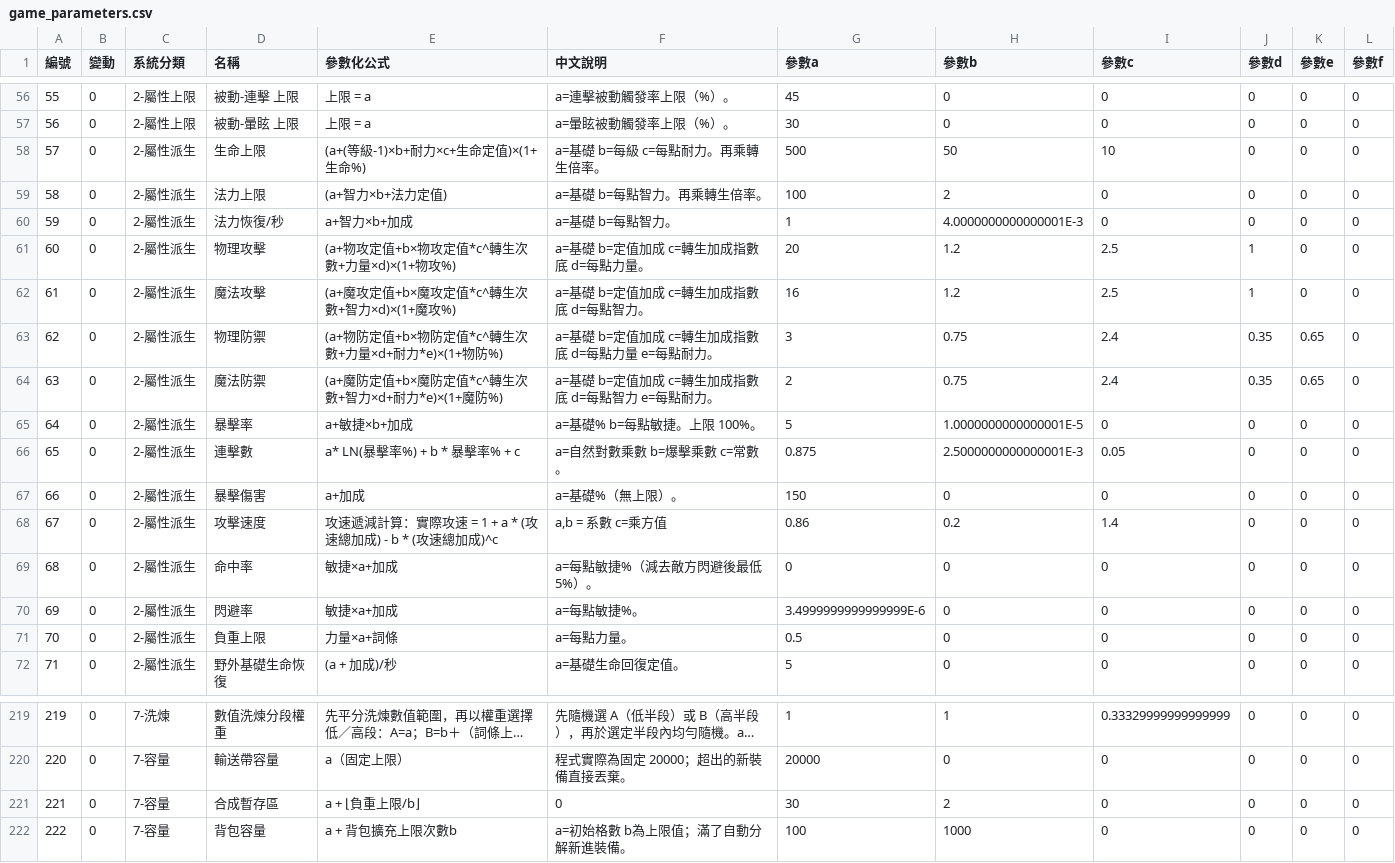
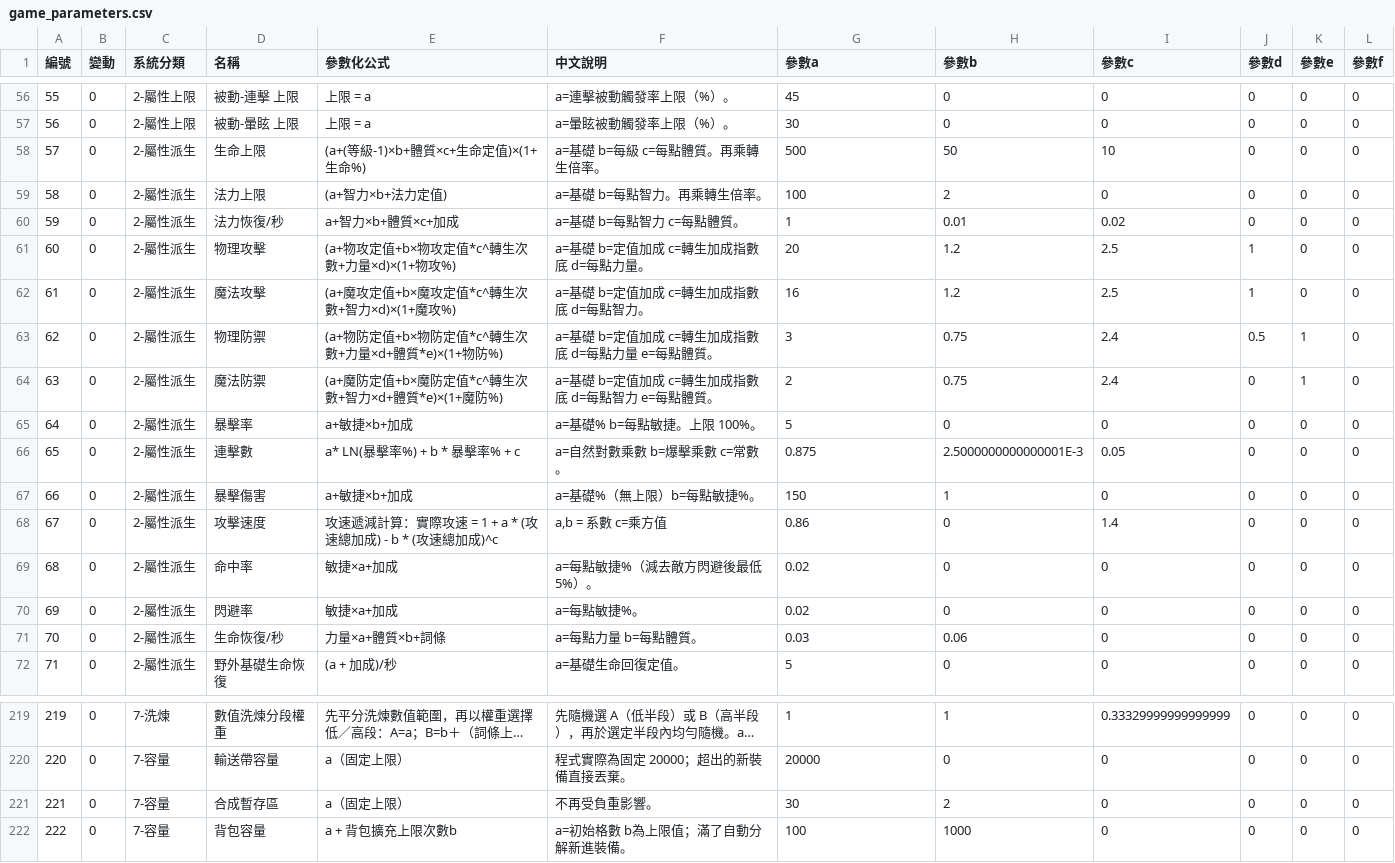
Before and after one commit to myKOF/Idle-RPG, a CSV file: config/CSV/game_parameters.csv, drawn as a sheet; only a part is shown, gaps mark what is left out; long unchanged cells end in …; the diff names each change by its address in the sheet, - before the commit and + after, or states it on an @@ line.

```diff
--- a/config/CSV/game_parameters.csv
+++ b/config/CSV/game_parameters.csv
-E58 (參數化公式): (a+(等級-1)×b+耐力×c+生命定值)×(1+生命%)
+E58 (參數化公式): (a+(等級-1)×b+體質×c+生命定值)×(1+生命%)
-F58 (中文說明): a=基礎 b=每級 c=每點耐力。再乘轉生倍率。
+F58 (中文說明): a=基礎 b=每級 c=每點體質。再乘轉生倍率。
-E60 (參數化公式): a+智力×b+加成
+E60 (參數化公式): a+智力×b+體質×c+加成
-F60 (中文說明): a=基礎 b=每點智力。
+F60 (中文說明): a=基礎 b=每點智力 c=每點體質。
-H60 (參數b): 4.0000000000000001E-3
+H60 (參數b): 0.01
-I60 (參數c): 0
+I60 (參數c): 0.02
-E63 (參數化公式): (a+物防定值+b×物防定值*c^轉生次數+力量×d+耐力*e)×(1+物防%)
+E63 (參數化公式): (a+物防定值+b×物防定值*c^轉生次數+力量×d+體質*e)×(1+物防%)
-F63 (中文說明): a=基礎 b=定值加成 c=轉生加成指數底 d=每點力量 e=每點耐力。
+F63 (中文說明): a=基礎 b=定值加成 c=轉生加成指數底 d=每點力量 e=每點體質。
-J63 (參數d): 0.35
+J63 (參數d): 0.5
-K63:K64 (參數e): 0.65
+K63:K64 (參數e): 1
-E64 (參數化公式): (a+魔防定值+b×魔防定值*c^轉生次數+智力×d+耐力*e)×(1+魔防%)
+E64 (參數化公式): (a+魔防定值+b×魔防定值*c^轉生次數+智力×d+體質*e)×(1+魔防%)
-F64 (中文說明): a=基礎 b=定值加成 c=轉生加成指數底 d=每點智力 e=每點耐力。
+F64 (中文說明): a=基礎 b=定值加成 c=轉生加成指數底 d=每點智力 e=每點體質。
-J64 (參數d): 0.35
+J64 (參數d): 0
-H65 (參數b): 1.0000000000000001E-5
+H65 (參數b): 0
-E67 (參數化公式): a+加成
+E67 (參數化公式): a+敏捷×b+加成
-F67 (中文說明): a=基礎%（無上限）。
+F67 (中文說明): a=基礎%（無上限）b=每點敏捷%。
-H67 (參數b): 0
+H67 (參數b): 1
-H68 (參數b): 0.2
+H68 (參數b): 0
-G69 (參數a): 0
+G69 (參數a): 0.02
-G70 (參數a): 3.4999999999999999E-6
+G70 (參數a): 0.02
-D71 (名稱): 負重上限
+D71 (名稱): 生命恢復/秒
-E71 (參數化公式): 力量×a+詞條
+E71 (參數化公式): 力量×a+體質×b+詞條
-F71 (中文說明): a=每點力量。
+F71 (中文說明): a=每點力量 b=每點體質。
-G71 (參數a): 0.5
+G71 (參數a): 0.03
-H71 (參數b): 0
+H71 (參數b): 0.06
-E221 (參數化公式): a + ⌊負重上限/b⌋
+E221 (參數化公式): a（固定上限）
-F221 (中文說明): 0
+F221 (中文說明): 不再受負重影響。
```
Also changed, not shown: config/CSV/Equipment_Affix.csv, config/CSV/Talents.csv, 6 other files.
